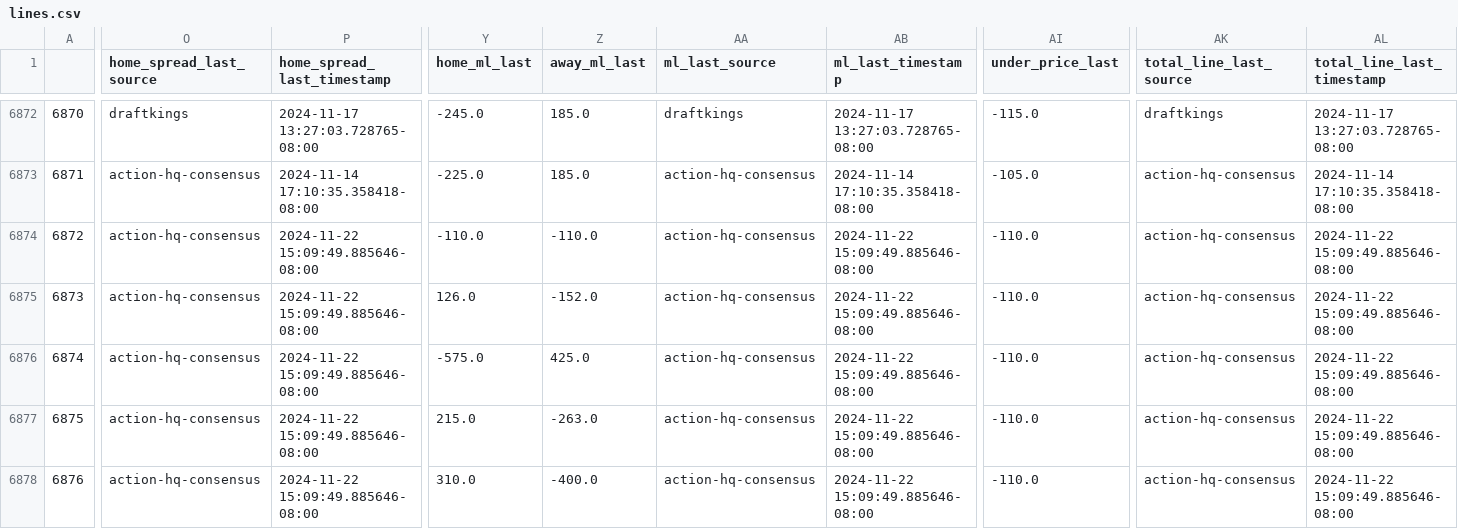
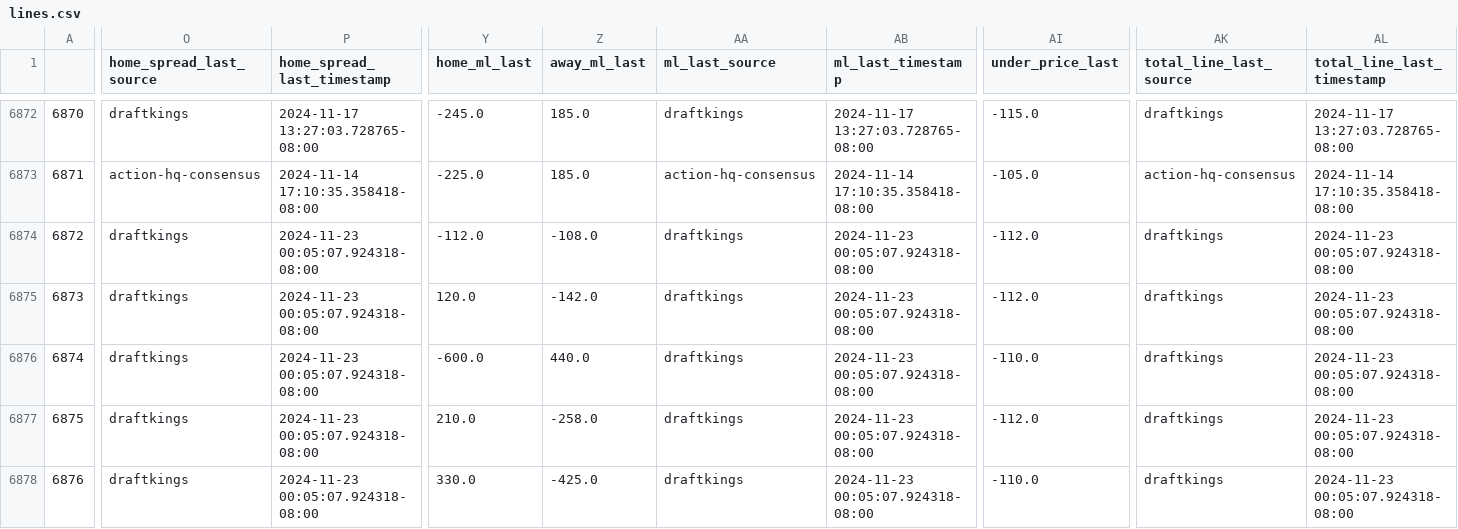
Before and after one commit to greerreNFL/nfelomarket_data, a CSV file: Data/lines.csv, drawn as a sheet; only a part is shown, gaps mark what is left out; the diff covers the shown part only; the diff names each change by its address in the sheet, - before the commit and + after, or states it on an @@ line.

```diff
--- a/Data/lines.csv
+++ b/Data/lines.csv
-O6874:O6878 (home_spread_last_source): action-hq-consensus
+O6874:O6878 (home_spread_last_source): draftkings
-P6874:P6878 (home_spread_last_timestamp): 2024-11-22 15:09:49.885646-08:00
+P6874:P6878 (home_spread_last_timestamp): 2024-11-23 00:05:07.924318-08:00
-Y6874 (home_ml_last): -110.0
+Y6874 (home_ml_last): -112.0
-Z6874 (away_ml_last): -110.0
+Z6874 (away_ml_last): -108.0
-AA6874:AA6878 (ml_last_source): action-hq-consensus
+AA6874:AA6878 (ml_last_source): draftkings
-AB6874:AB6878 (ml_last_timestamp): 2024-11-22 15:09:49.885646-08:00
+AB6874:AB6878 (ml_last_timestamp): 2024-11-23 00:05:07.924318-08:00
-AI6874:AI6875 (under_price_last): -110.0
+AI6874:AI6875 (under_price_last): -112.0
-AK6874:AK6878 (total_line_last_source): action-hq-consensus
+AK6874:AK6878 (total_line_last_source): draftkings
-AL6874:AL6878 (total_line_last_timestamp): 2024-11-22 15:09:49.885646-08:00
+AL6874:AL6878 (total_line_last_timestamp): 2024-11-23 00:05:07.924318-08:00
-Y6875 (home_ml_last): 126.0
+Y6875 (home_ml_last): 120.0
-Z6875 (away_ml_last): -152.0
+Z6875 (away_ml_last): -142.0
-Y6876 (home_ml_last): -575.0
+Y6876 (home_ml_last): -600.0
-Z6876 (away_ml_last): 425.0
+Z6876 (away_ml_last): 440.0
-Y6877 (home_ml_last): 215.0
+Y6877 (home_ml_last): 210.0
-Z6877 (away_ml_last): -263.0
+Z6877 (away_ml_last): -258.0
-AI6877 (under_price_last): -110.0
+AI6877 (under_price_last): -112.0
-Y6878 (home_ml_last): 310.0
+Y6878 (home_ml_last): 330.0
-Z6878 (away_ml_last): -400.0
+Z6878 (away_ml_last): -425.0
```
Also changed, not shown: 83 edited cells elsewhere in this file.
